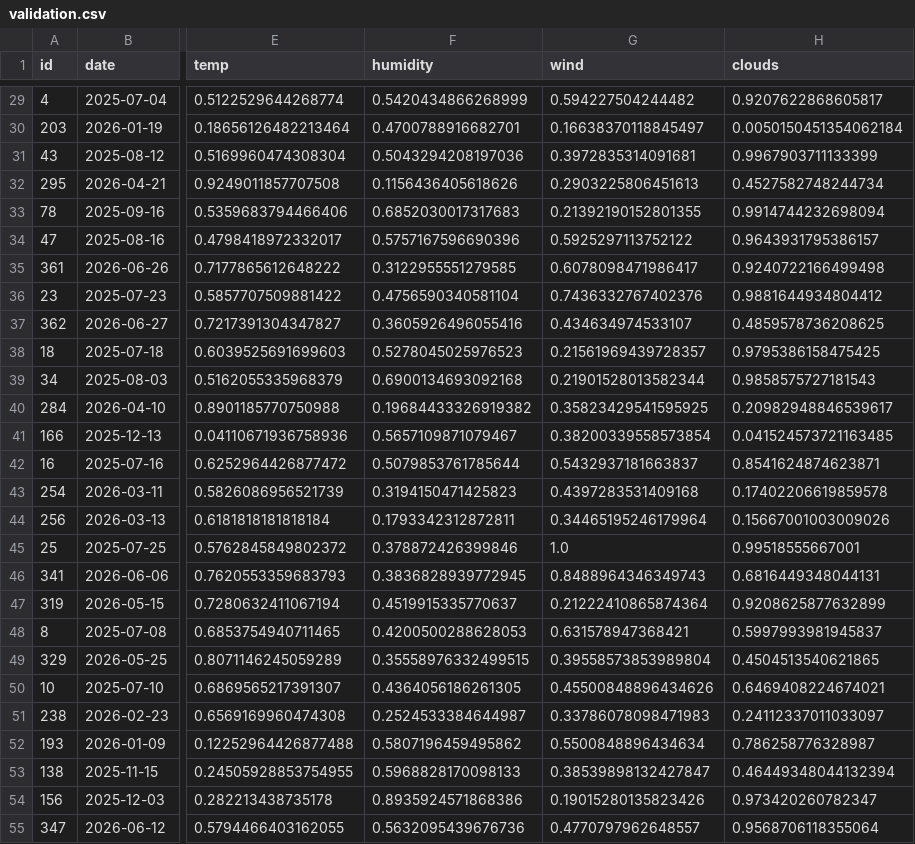
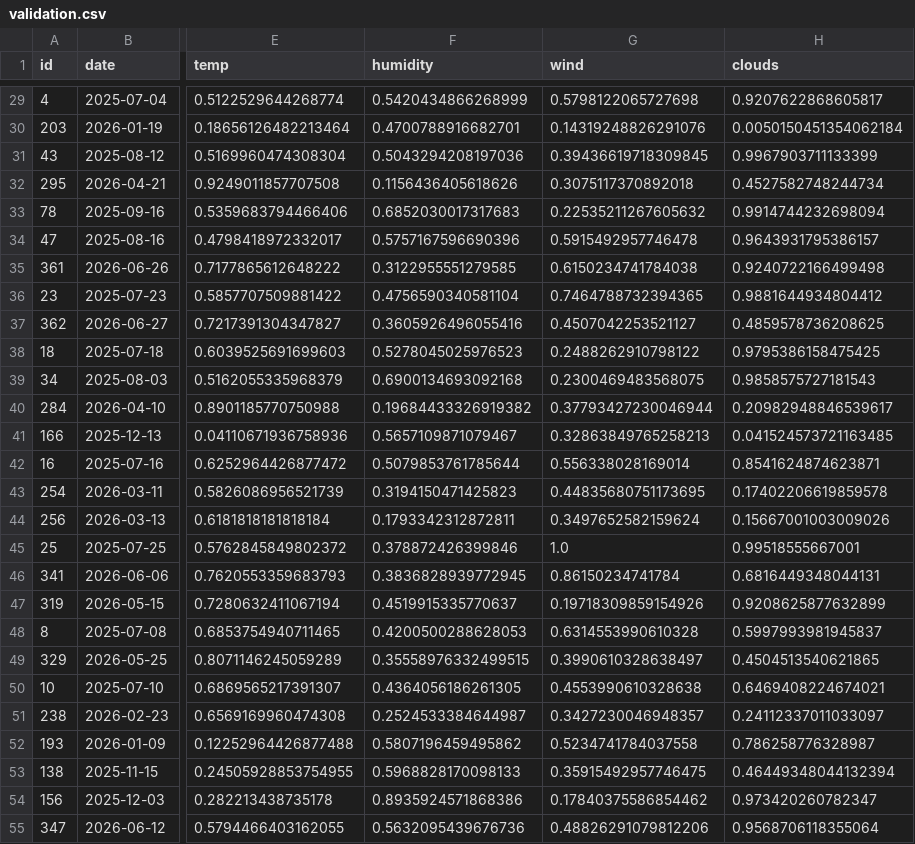
Before and after one commit to SpruceGabriela/CST8504_Assignment1, a CSV file: data/processed/validation.csv, drawn as a sheet; only a part is shown, gaps mark what is left out; the diff covers the shown part only; the diff names each change by its address in the sheet, - before the commit and + after, or states it on an @@ line.

```diff
--- a/data/processed/validation.csv
+++ b/data/processed/validation.csv
-G29 (wind): 0.594227504244482
+G29 (wind): 0.5798122065727698
-G30 (wind): 0.16638370118845497
+G30 (wind): 0.14319248826291076
-G31 (wind): 0.3972835314091681
+G31 (wind): 0.39436619718309845
-G32 (wind): 0.2903225806451613
+G32 (wind): 0.3075117370892018
-G33 (wind): 0.21392190152801355
+G33 (wind): 0.22535211267605632
-G34 (wind): 0.5925297113752122
+G34 (wind): 0.5915492957746478
-G35 (wind): 0.6078098471986417
+G35 (wind): 0.6150234741784038
-G36 (wind): 0.7436332767402376
+G36 (wind): 0.7464788732394365
-G37 (wind): 0.434634974533107
+G37 (wind): 0.4507042253521127
-G38 (wind): 0.21561969439728357
+G38 (wind): 0.2488262910798122
-G39 (wind): 0.21901528013582344
+G39 (wind): 0.2300469483568075
-G40 (wind): 0.35823429541595925
+G40 (wind): 0.37793427230046944
-G41 (wind): 0.38200339558573854
+G41 (wind): 0.32863849765258213
-G42 (wind): 0.5432937181663837
+G42 (wind): 0.556338028169014
-G43 (wind): 0.4397283531409168
+G43 (wind): 0.44835680751173695
-G44 (wind): 0.34465195246179964
+G44 (wind): 0.3497652582159624
-G46 (wind): 0.8488964346349743
+G46 (wind): 0.86150234741784
-G47 (wind): 0.21222410865874364
+G47 (wind): 0.19718309859154926
-G48 (wind): 0.631578947368421
+G48 (wind): 0.6314553990610328
-G49 (wind): 0.39558573853989804
+G49 (wind): 0.3990610328638497
-G50 (wind): 0.45500848896434626
+G50 (wind): 0.4553990610328638
-G51 (wind): 0.33786078098471983
+G51 (wind): 0.3427230046948357
-G52 (wind): 0.5500848896434634
+G52 (wind): 0.5234741784037558
-G53 (wind): 0.38539898132427847
+G53 (wind): 0.35915492957746475
-G54 (wind): 0.19015280135823426
+G54 (wind): 0.17840375586854462
-G55 (wind): 0.4770797962648557
+G55 (wind): 0.48826291079812206
```
Also changed, not shown: 28 edited cells elsewhere in this file, data/processed/data_set_prepared.csv, data/processed/test.csv, 10 other files.
